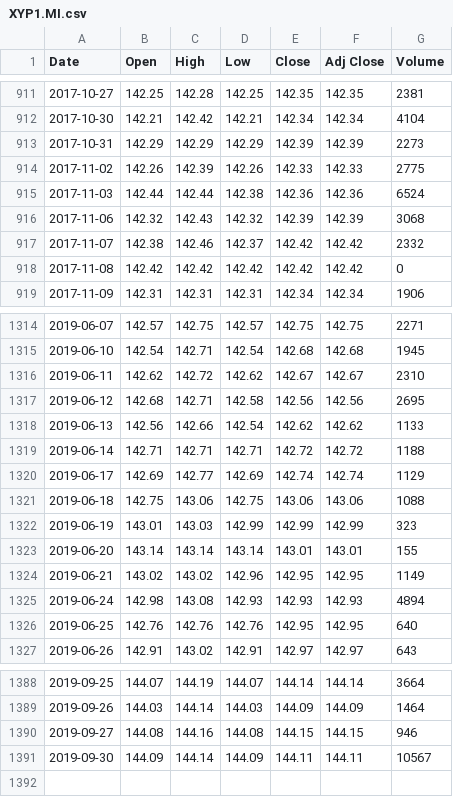
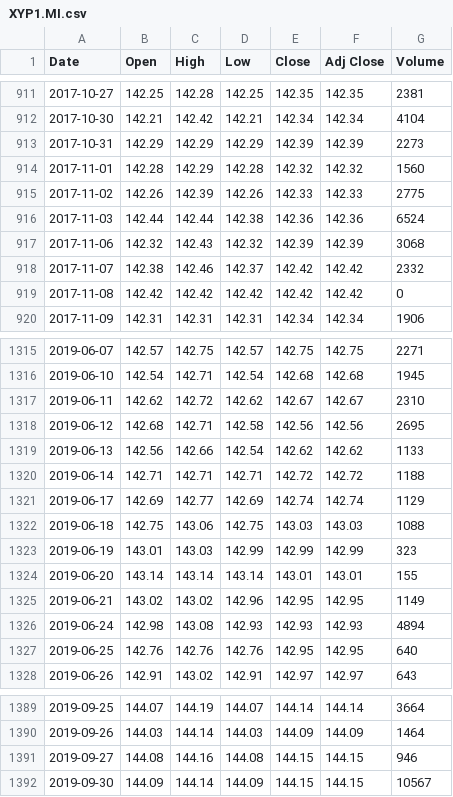
Before and after one commit to sasadangelo/finance, a CSV file: database/quotes/XYP1.MI.csv, drawn as a sheet; only a part is shown, gaps mark what is left out.

```diff
--- a/database/quotes/XYP1.MI.csv
+++ b/database/quotes/XYP1.MI.csv
@@ -913,2 +913,3 @@ Date,Open,High,Low,Close,Adj Close,Volume
 2017-10-31,142.29,142.29,142.29,142.39,142.39,2273
+2017-11-01,142.28,142.29,142.28,142.32,142.32,1560
 2017-11-02,142.26,142.39,142.26,142.33,142.33,2775
@@ -1320,3 +1321,3 @@ Date,Open,High,Low,Close,Adj Close,Volume
 2019-06-17,142.69,142.77,142.69,142.74,142.74,1129
-2019-06-18,142.75,143.06,142.75,143.06,143.06,1088
+2019-06-18,142.75,143.06,142.75,143.03,143.03,1088
 2019-06-19,143.01,143.03,142.99,142.99,142.99,323
@@ -1390,2 +1391,2 @@ Date,Open,High,Low,Close,Adj Close,Volume
 2019-09-27,144.08,144.16,144.08,144.15,144.15,946
-2019-09-30,144.09,144.14,144.09,144.11,144.11,10567
+2019-09-30,144.09,144.14,144.09,144.15,144.15,10567
```
Also changed, not shown: database/ETF.csv, database/quotes/AAA35.MI.csv, 32 other files.
